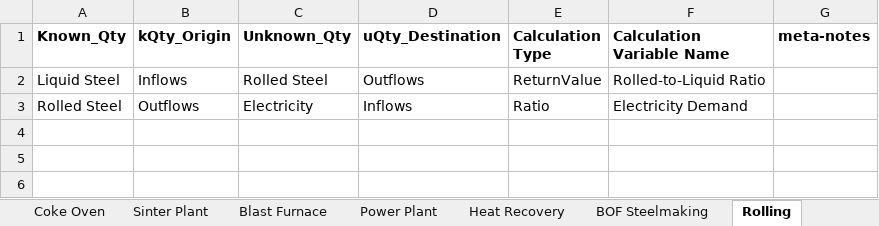
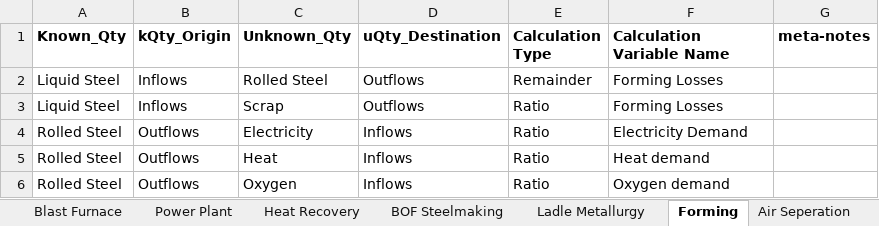
Before and after one commit to concoctions/BlackBlox, an Excel workbook: data/steel/SteelUnits_Relationships.xlsx, sheet Forming, drawn as a sheet; values as stored, in another font and other column widths than the file's, no borders; the diff names each change by its address in the sheet, - before the commit and + after, or states it on an @@ line.

Commit message:
process calculations from IEAGHG 2013 reference steel mill

```diff
--- a/data/steel/SteelUnits_Relationships.xlsx (sheet Forming)
+++ b/data/steel/SteelUnits_Relationships.xlsx (sheet Forming)
-sheet tab: Rolling
+sheet tab: Forming
+sheet tab: Ladle Metallurgy
-E2 (Calculation Type): ReturnValue
+E2 (Calculation Type): Remainder
-F2 (Calculation Variable Name): Rolled-to-Liquid Ratio
+F2 (Calculation Variable Name): Forming Losses
+row 3: Liquid Steel | Inflows | Scrap | Outflows | Ratio | Forming Losses
+row 5: Rolled Steel | Outflows | Heat | Inflows | Ratio | Heat demand
+row 6: Rolled Steel | Outflows | Oxygen | Inflows | Ratio | Oxygen demand
```
Also changed, not shown: sheet BOF Steelmaking, sheet Lime Kiln, sheet Air Seperation.
